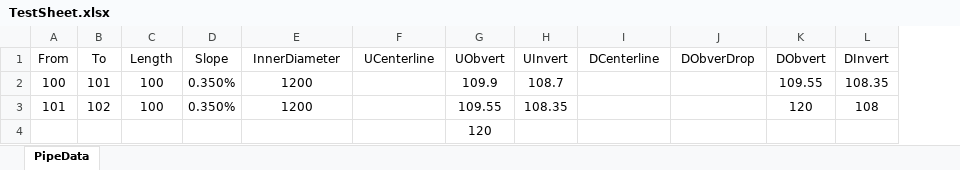
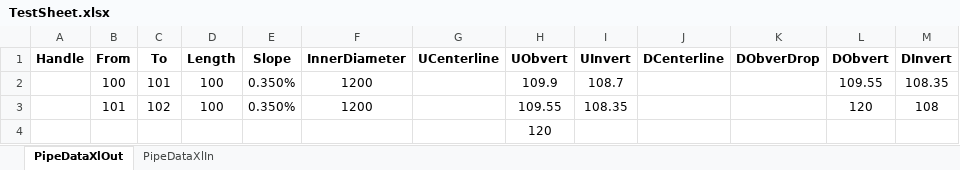
Before and after one commit to rena0157/AutoSheet, an Excel workbook: Excel/TestSheet.xlsx, sheet PipeDataXlOut, drawn as a sheet; values as stored, in another font and other column widths than the file's, no borders; addresses are those after the commit; the diff names each change by its address in the sheet, - before the commit and + after, or states it on an @@ line.

```diff
--- a/Excel/TestSheet.xlsx (sheet PipeDataXlOut)
+++ b/Excel/TestSheet.xlsx (sheet PipeDataXlOut)
-sheet tab: PipeData
+sheet tab: PipeDataXlOut
+sheet tab: PipeDataXlIn
+column A (Handle), empty
-B1:M1 bold: off
+B1:M1 bold: on
```
Also changed, not shown: formulas that keep their value, 4 other files.
